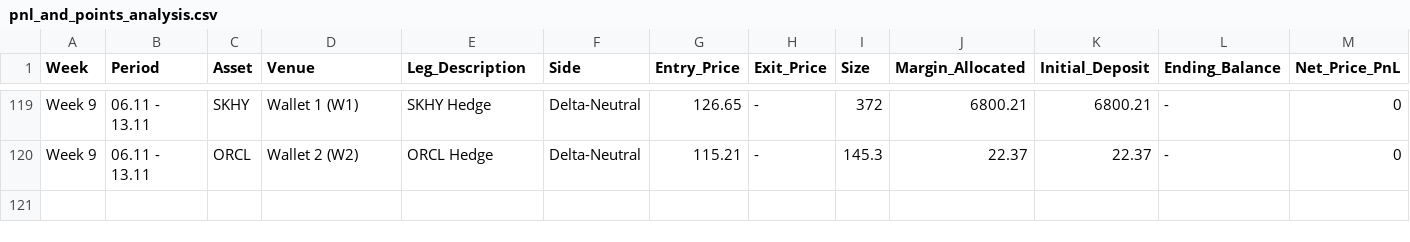
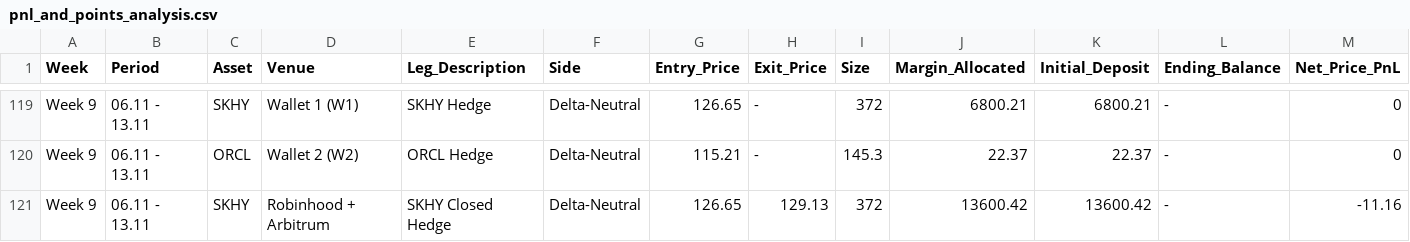
Before and after one commit to Swager2k1/lighter, a CSV file: pnl_and_points_analysis.csv, drawn as a sheet; only a part is shown, gaps mark what is left out; rows hold the shown columns only; the diff names each change by its address in the sheet, - before the commit and + after, or states it on an @@ line.

Commit message:
sync: log trade row [skip ci]

```diff
--- a/pnl_and_points_analysis.csv
+++ b/pnl_and_points_analysis.csv
+row 121: Week 9 | 06.11 - 13.11 | SKHY | Robinhood + Arbitrum | SKHY Closed Hedge | Delta-Neutral | 126.65 | 129.13 | 372 | 13600.42 | 13600.42 | - | -11.16
```
